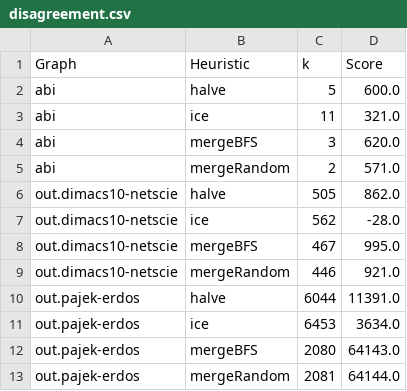
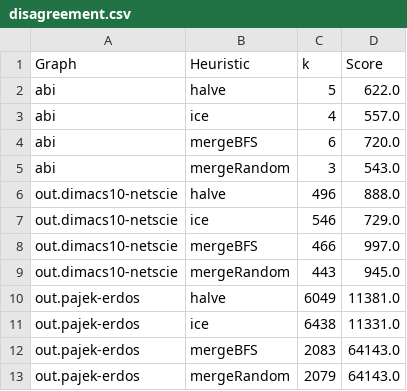
Before and after one commit to HerrMotz/Algorithmic-Network-Analysis-Library, a CSV file: visuals/S5/disagreement.csv, drawn as a sheet.

```diff
--- a/visuals/S5/disagreement.csv
+++ b/visuals/S5/disagreement.csv
@@ -1,13 +1,13 @@
 Graph,Heuristic,k,Score
-abi,halve,5,600.0
-abi,ice,11,321.0
-abi,mergeBFS,3,620.0
-abi,mergeRandom,2,571.0
-out.dimacs10-netscie,halve,505,862.0
-out.dimacs10-netscie,ice,562,-28.0
-out.dimacs10-netscie,mergeBFS,467,995.0
-out.dimacs10-netscie,mergeRandom,446,921.0
-out.pajek-erdos,halve,6044,11391.0
-out.pajek-erdos,ice,6453,3634.0
-out.pajek-erdos,mergeBFS,2080,64143.0
-out.pajek-erdos,mergeRandom,2081,64144.0
+abi,halve,5,622.0
+abi,ice,4,557.0
+abi,mergeBFS,6,720.0
+abi,mergeRandom,3,543.0
+out.dimacs10-netscie,halve,496,888.0
+out.dimacs10-netscie,ice,546,729.0
+out.dimacs10-netscie,mergeBFS,466,997.0
+out.dimacs10-netscie,mergeRandom,443,945.0
+out.pajek-erdos,halve,6049,11381.0
+out.pajek-erdos,ice,6438,11331.0
+out.pajek-erdos,mergeBFS,2083,64143.0
+out.pajek-erdos,mergeRandom,2079,64143.0
```
Also changed, not shown: visuals/S5/modularity.csv, 36 other files.
